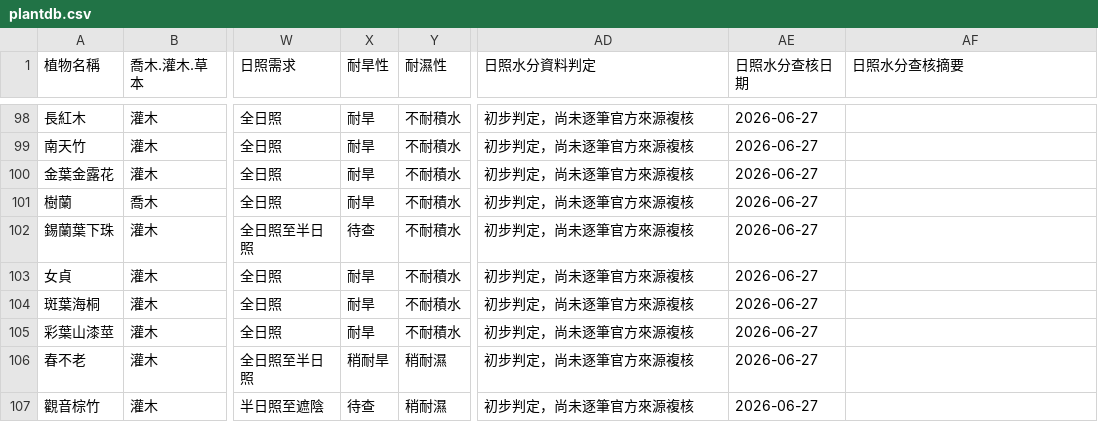
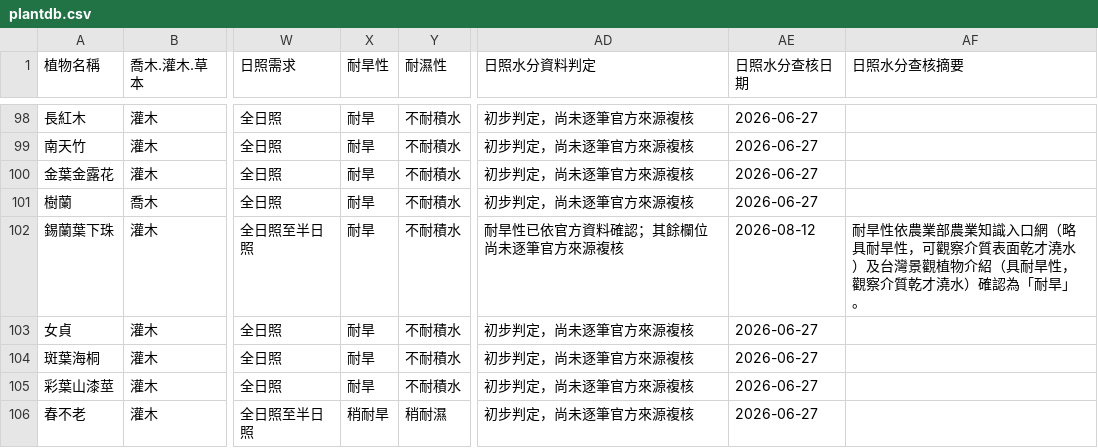
Before and after one commit to asiajyu916-cmyk/landscape-ai-advisor, a CSV file: public/plantdb.csv, drawn as a sheet; only a part is shown, gaps mark what is left out; the shorter side is filled out with more unchanged rows; the diff names each change by its address in the sheet, - before the commit and + after, or states it on an @@ line.

Commit message:
fix: 修正錫蘭葉下珠耐旱性資料（待查→耐旱，補查核來源）
耐旱性依農業部農業知識入口網、台灣景觀植物介紹確認為耐旱，
同步更新查核狀態與摘要，dataComplete 轉為 true，消除審查頁
「資料屬初步判定」提醒。

```diff
--- a/public/plantdb.csv
+++ b/public/plantdb.csv
-X102 (耐旱性): 待查
+X102 (耐旱性): 耐旱
-AD102 (日照水分資料判定): 初步判定，尚未逐筆官方來源複核
+AD102 (日照水分資料判定): 耐旱性已依官方資料確認；其餘欄位尚未逐筆官方來源複核
-AE102 (日照水分查核日期): 2026-06-27
+AE102 (日照水分查核日期): 2026-08-12
-AF102 (日照水分查核摘要): (empty)
+AF102 (日照水分查核摘要): 耐旱性依農業部農業知識入口網（略具耐旱性，可觀察介質表面乾才澆水）及台灣景觀植物介紹（具耐旱性，觀察介質乾才澆水）確認為「耐旱」。
```
